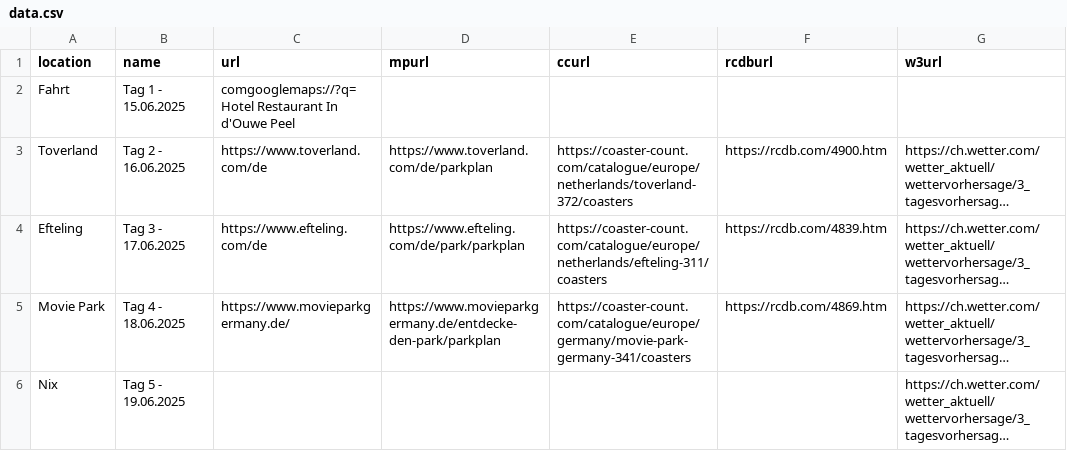
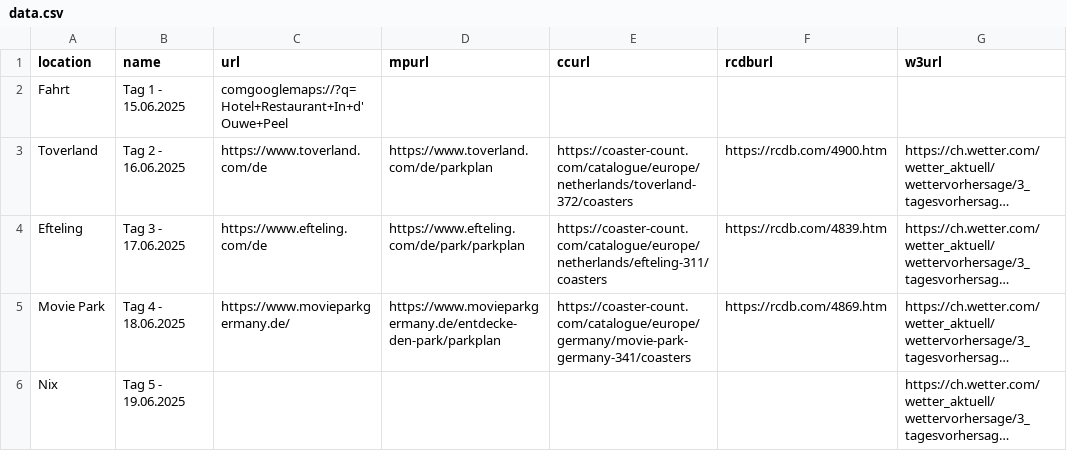
Before and after one commit to Kaffeepause666/UK2025-pre-post, a CSV file: data.csv, drawn as a sheet; only a part is shown; long unchanged cells end in …; the diff names each change by its address in the sheet, - before the commit and + after, or states it on an @@ line.

Commit message:
Update data.csv

```diff
--- a/data.csv
+++ b/data.csv
-C2 (url): comgooglemaps://?q=Hotel Restaurant In d'Ouwe Peel
+C2 (url): comgooglemaps://?q=Hotel+Restaurant+In+d'Ouwe+Peel
```
